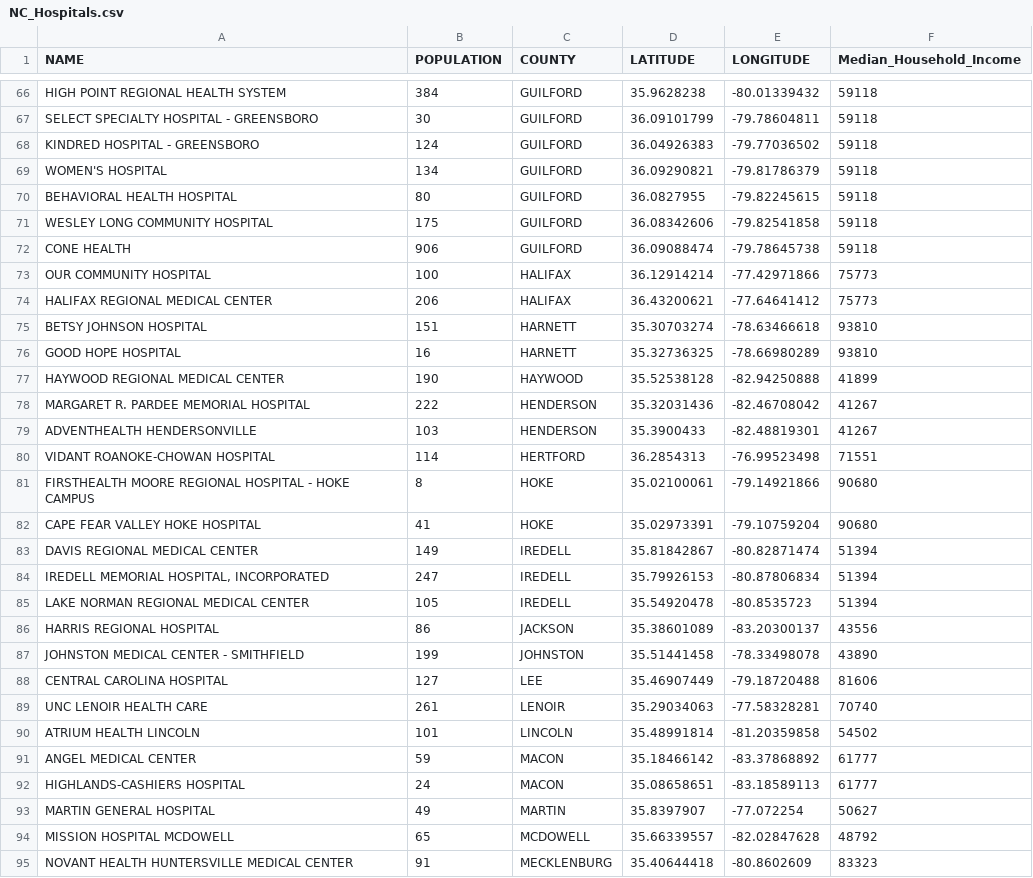
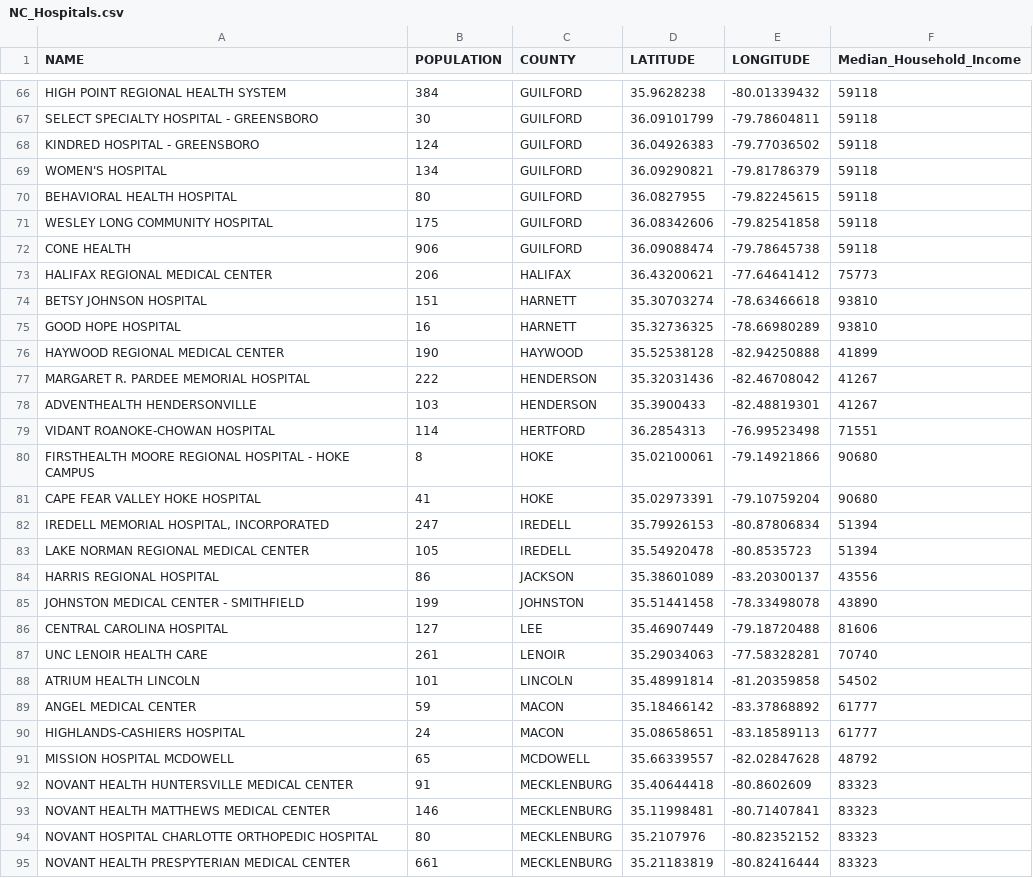
Before and after one commit to mattandsusan2000/Hospitals, a CSV file: NC_Hospitals.csv, drawn as a sheet; only a part is shown, gaps mark what is left out; the shorter side is filled out with more unchanged rows; the diff names each change by its address in the sheet, - before the commit and + after, or states it on an @@ line.

```diff
--- a/NC_Hospitals.csv
+++ b/NC_Hospitals.csv
-row 73: OUR COMMUNITY HOSPITAL | 100 | HALIFAX | 36.12914214 | -77.42971866 | 75773
-row 83: DAVIS REGIONAL MEDICAL CENTER | 149 | IREDELL | 35.81842867 | -80.82871474 | 51394
-row 93: MARTIN GENERAL HOSPITAL | 49 | MARTIN | 35.8397907 | -77.072254 | 50627
```
Also changed, not shown: 1 other file.
